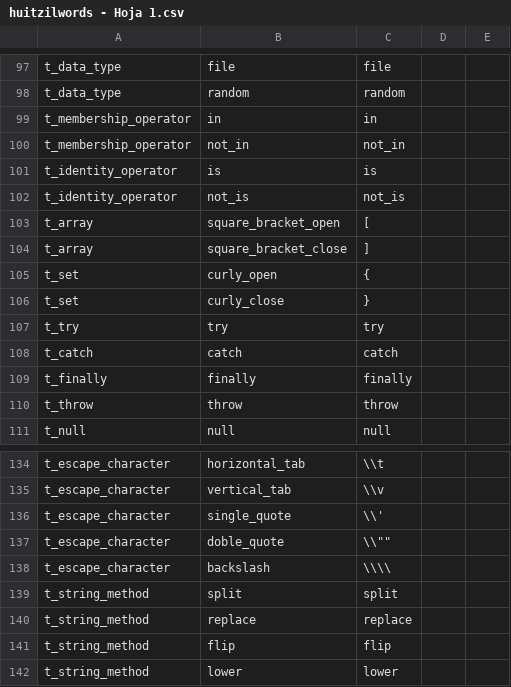
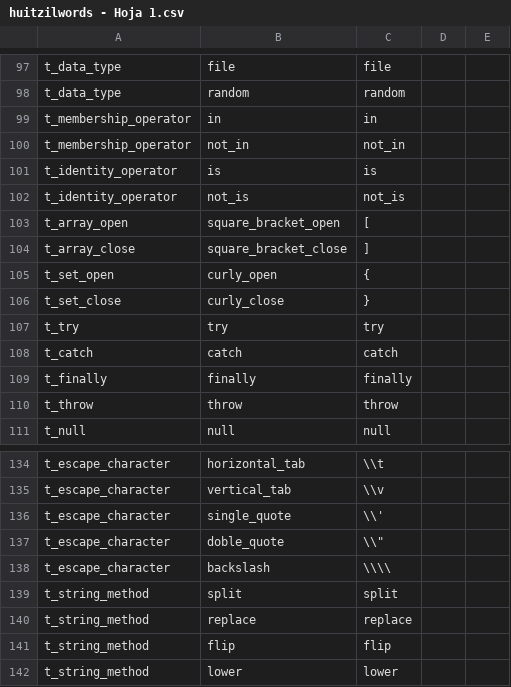
Before and after one commit to pabloaguiars/huitzil, a CSV file: huitzil/javacc-generator/huitzilwords - Hoja 1.csv, drawn as a sheet; only a part is shown, gaps mark what is left out; the diff covers the shown part only.

```diff
--- a/huitzil/javacc-generator/huitzilwords - Hoja 1.csv
+++ b/huitzil/javacc-generator/huitzilwords - Hoja 1.csv
@@ -102,6 +102,6 @@ t_identity_operator,is,is
 t_identity_operator,not_is,not_is
-t_array,square_bracket_open,[
-t_array,square_bracket_close,]
-t_set,curly_open,{
-t_set,curly_close,}
+t_array_open,square_bracket_open,[
+t_array_close,square_bracket_close,]
+t_set_open,curly_open,{
+t_set_close,curly_close,}
 t_try,try,try
@@ -136,3 +136,3 @@ t_escape_character,vertical_tab,\\v
 t_escape_character,single_quote,\\'
-t_escape_character,doble_quote,\\""
+t_escape_character,doble_quote,\\"
 t_escape_character,backslash,\\\\
```
Also changed, not shown: 4 added rows, 4 removed rows and 15 edited cells elsewhere in this file, 18 other files.
